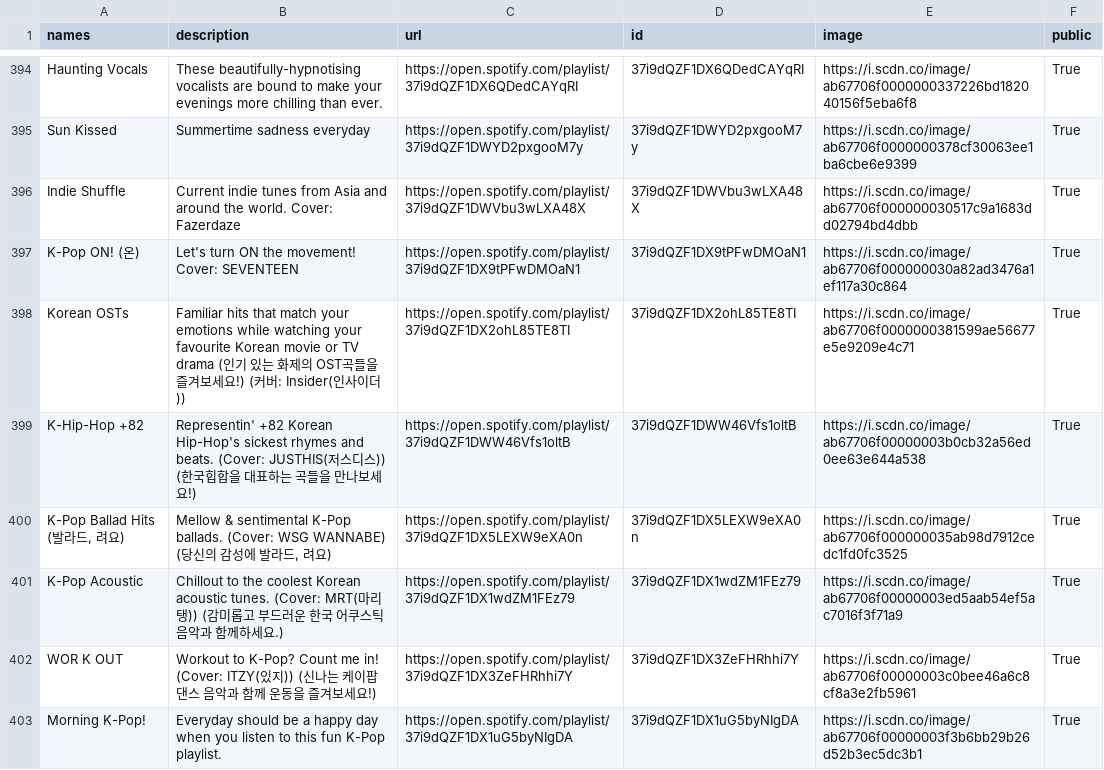
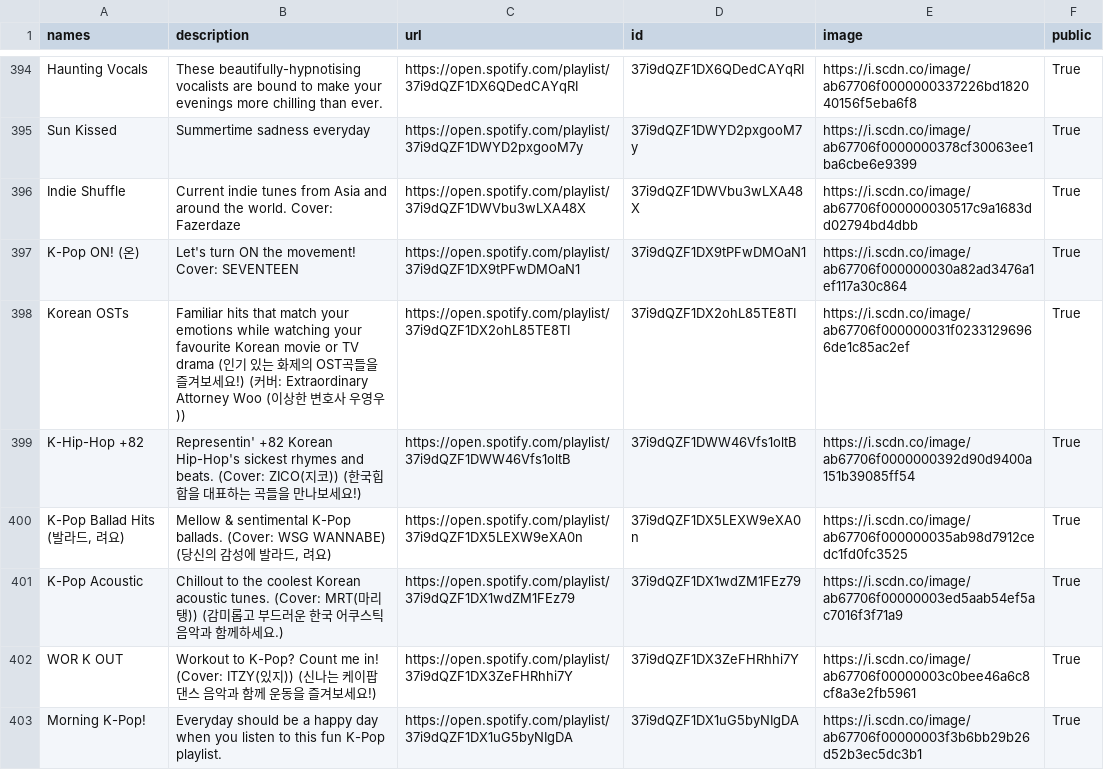
Before and after one commit to GrAMATO/Spotify_final, a CSV file: Testfolder/data_playlists.csv, drawn as a sheet; only a part is shown, gaps mark what is left out; the diff covers the shown part only; the diff names each change by its address in the sheet, - before the commit and + after, or states it on an @@ line.

Commit message:
update

```diff
--- a/Testfolder/data_playlists.csv
+++ b/Testfolder/data_playlists.csv
-B398 (description): …버: Insider(인사이더))
+B398 (description): …버: Extraordinary Attorney Woo (이상한 변호사 우영우))
-E398 (image): https://i.scdn.co/image/ab67706f0000000381599ae56677e5e9209e4c71
+E398 (image): https://i.scdn.co/image/ab67706f000000031f02331296966de1c85ac2ef
-B399 (description): …beats. (Cover: JUSTHIS(저스디스)) (…
+B399 (description): …beats. (Cover: ZICO(지코)) (…
-E399 (image): https://i.scdn.co/image/ab67706f00000003b0cb32a56ed0ee63e644a538
+E399 (image): https://i.scdn.co/image/ab67706f0000000392d90d9400a151b39085ff54
```
Also changed, not shown: 16 edited cells elsewhere in this file.
